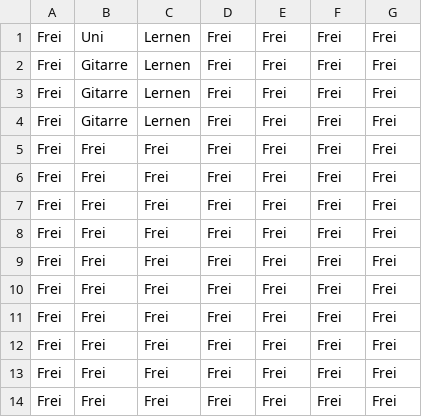
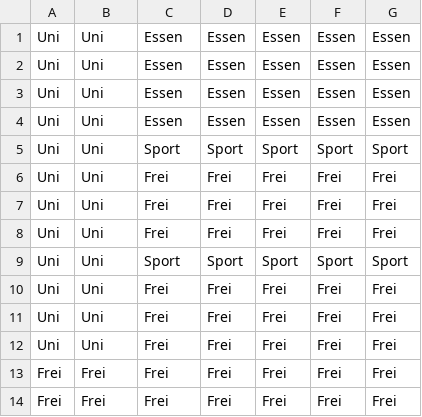
Before and after one commit to DerCostas/Kalender, a CSV file: Resources/Kalender.csv, drawn as a sheet; only a part is shown.

```diff
--- a/Resources/Kalender.csv
+++ b/Resources/Kalender.csv
@@ -1,13 +1,13 @@
-Frei;Uni;Lernen;Frei;Frei;Frei;Frei;
-Frei;Gitarre;Lernen;Frei;Frei;Frei;Frei;
-Frei;Gitarre;Lernen;Frei;Frei;Frei;Frei;
-Frei;Gitarre;Lernen;Frei;Frei;Frei;Frei;
-Frei;Frei;Frei;Frei;Frei;Frei;Frei;
-Frei;Frei;Frei;Frei;Frei;Frei;Frei;
-Frei;Frei;Frei;Frei;Frei;Frei;Frei;
-Frei;Frei;Frei;Frei;Frei;Frei;Frei;
-Frei;Frei;Frei;Frei;Frei;Frei;Frei;
-Frei;Frei;Frei;Frei;Frei;Frei;Frei;
-Frei;Frei;Frei;Frei;Frei;Frei;Frei;
-Frei;Frei;Frei;Frei;Frei;Frei;Frei;
+Uni;Uni;Essen;Essen;Essen;Essen;Essen;
+Uni;Uni;Essen;Essen;Essen;Essen;Essen;
+Uni;Uni;Essen;Essen;Essen;Essen;Essen;
+Uni;Uni;Essen;Essen;Essen;Essen;Essen;
+Uni;Uni;Sport;Sport;Sport;Sport;Sport;
+Uni;Uni;Frei;Frei;Frei;Frei;Frei;
+Uni;Uni;Frei;Frei;Frei;Frei;Frei;
+Uni;Uni;Frei;Frei;Frei;Frei;Frei;
+Uni;Uni;Sport;Sport;Sport;Sport;Sport;
+Uni;Uni;Frei;Frei;Frei;Frei;Frei;
+Uni;Uni;Frei;Frei;Frei;Frei;Frei;
+Uni;Uni;Frei;Frei;Frei;Frei;Frei;
 Frei;Frei;Frei;Frei;Frei;Frei;Frei;
```
Also changed, not shown: 9 other files.
